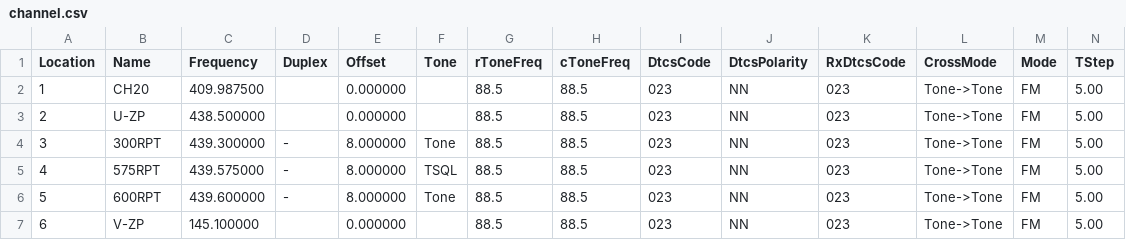
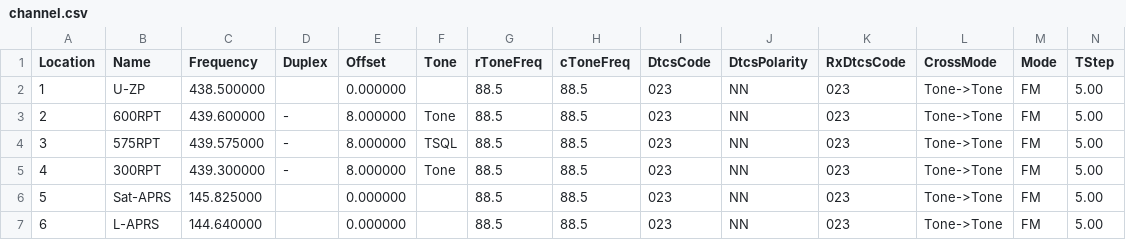
Before and after one commit to mike2718/cps-config, a CSV file: UV-K6/channel.csv, drawn as a sheet; only a part is shown; removed rows and columns are numbered as before the commit, all else as after; rows hold the shown columns only; the diff names each change by its address in the sheet, - before the commit and + after, or states it on an @@ line.

```diff
--- a/UV-K6/channel.csv
+++ b/UV-K6/channel.csv
-row 2: 1 | CH20 | 409.987500 |  | 0.000000 |  | 88.5 | 88.5 | 023 | NN | 023 | Tone->Tone | FM | 5.00
@@ column A (Location) renumbered between rows 2 and 6 @@
@@ row 6 moved to row 3: 2 @@
+row 4: 3 | 575RPT | 439.575000 | - | 8.000000 | TSQL | 88.5 | 88.5 | 023 | NN | 023 | Tone->Tone | FM | 5.00
-B6 (Name): 575RPT
+B6 (Name): Sat-APRS
-C6 (Frequency): 439.575000
+C6 (Frequency): 145.825000
-D6 (Duplex): -
+D6 (Duplex): (empty)
-E6 (Offset): 8.000000
+E6 (Offset): 0.000000
-F6 (Tone): TSQL
+F6 (Tone): (empty)
-B7 (Name): V-ZP
+B7 (Name): L-APRS
-C7 (Frequency): 145.100000
+C7 (Frequency): 144.640000
```
Also changed, not shown: 2 other files.
